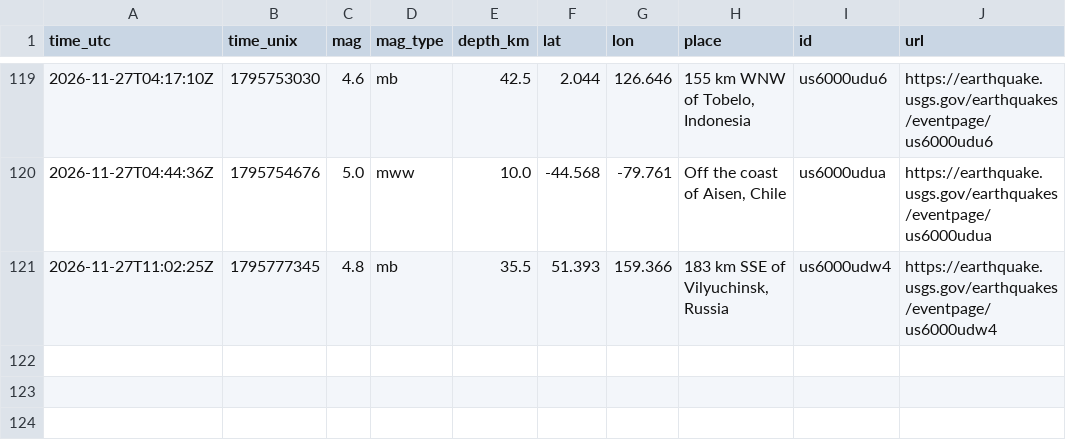
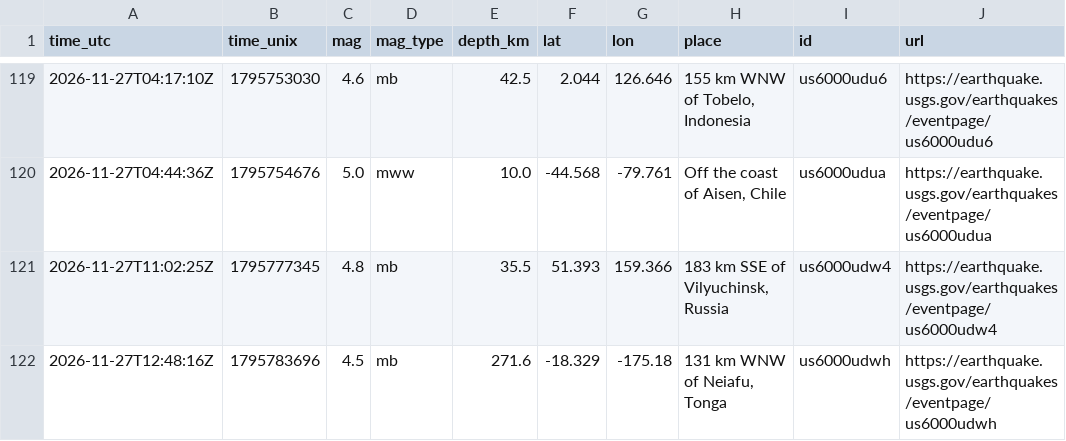
Before and after one commit to Geebs369/realaether, a CSV file: logger/data/quakes.csv, drawn as a sheet; only a part is shown, gaps mark what is left out; the diff names each change by its address in the sheet, - before the commit and + after, or states it on an @@ line.

```diff
--- a/logger/data/quakes.csv
+++ b/logger/data/quakes.csv
+row 122: 2026-11-27T12:48:16Z | 1795783696 | 4.5 | mb | 271.6 | -18.329 | -175.18 | 131 km WNW of Neiafu, Tonga | us6000udwh | https://earthquake.usgs.gov/earthquakes/eventpage/us6000udwh
```
Also changed, not shown: 31 other files.
